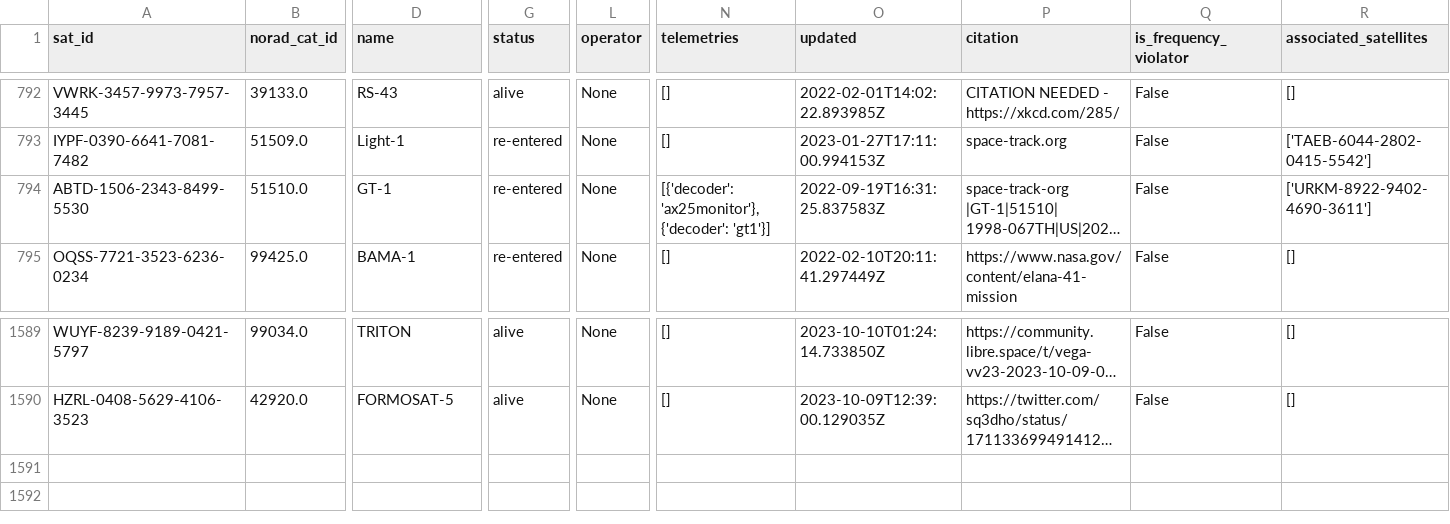
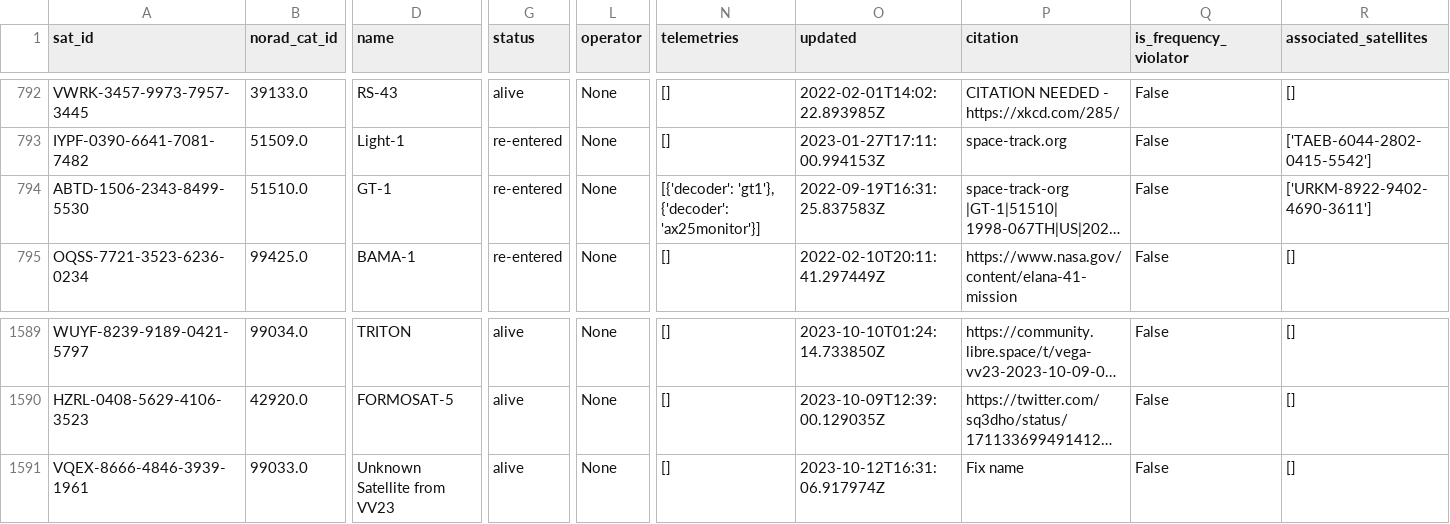
Before and after one commit to Sibizwan5/amateur-satellite-database, a CSV file: data/satnogs.csv, drawn as a sheet; only a part is shown, gaps mark what is left out; long unchanged cells end in …; rows hold the shown columns only; the diff names each change by its address in the sheet, - before the commit and + after, or states it on an @@ line.

```diff
--- a/data/satnogs.csv
+++ b/data/satnogs.csv
-N794 (telemetries): [{'decoder': 'ax25monitor'}, {'decoder': 'gt1'}]
+N794 (telemetries): [{'decoder': 'gt1'}, {'decoder': 'ax25monitor'}]
+row 1591: VQEX-8666-4846-3939-1961 | 99033.0 | Unknown Satellite from VV23 | alive | None | [] | 2023-10-12T16:31:06.917974Z | Fix name | False | []
```
Also changed, not shown: 1 other file.
